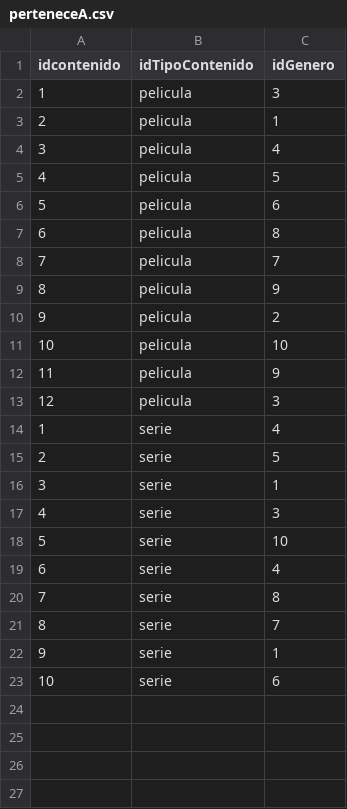
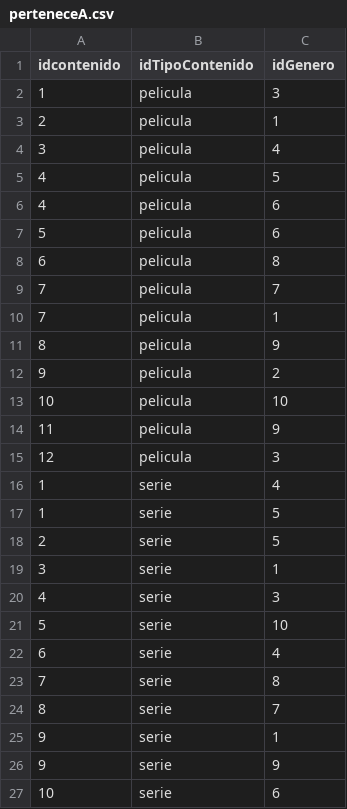
Before and after one commit to XGabrielEdwardsX/ActividadNeo4J, a CSV file: perteneceA.csv, drawn as a sheet; the diff names each change by its address in the sheet, - before the commit and + after, or states it on an @@ line.

Commit message:
Update perteneceA.csv

```diff
--- a/perteneceA.csv
+++ b/perteneceA.csv
+row 6: 4 | pelicula | 6
+row 10: 7 | pelicula | 1
+row 17: 1 | serie | 5
+row 26: 9 | serie | 9
```
